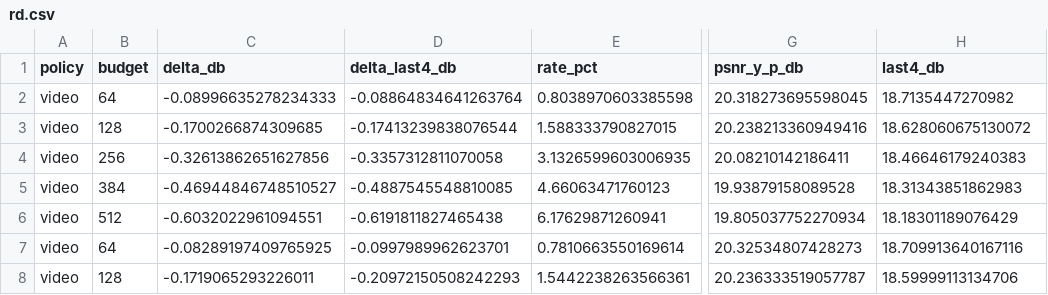
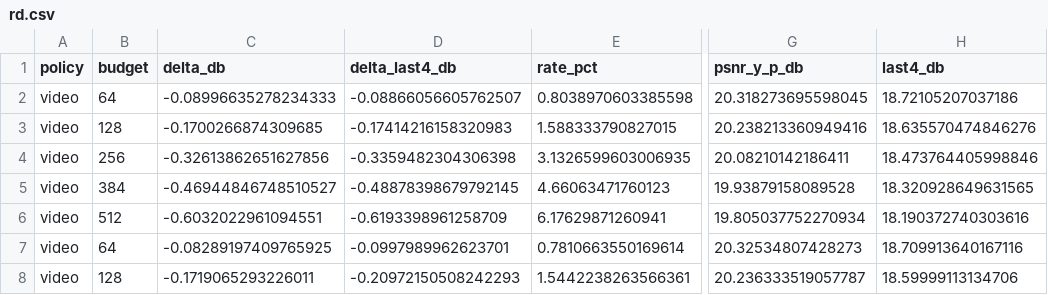
Before and after one commit to luoxy5520/video-compression, a CSV file: rd.csv, drawn as a sheet; only a part is shown, gaps mark what is left out; the diff names each change by its address in the sheet, - before the commit and + after, or states it on an @@ line.

```diff
--- a/rd.csv
+++ b/rd.csv
-D2 (delta_last4_db): -0.08864834641263764
+D2 (delta_last4_db): -0.08866056605762507
-H2 (last4_db): 18.7135447270982
+H2 (last4_db): 18.72105207037186
-D3 (delta_last4_db): -0.17413239838076544
+D3 (delta_last4_db): -0.17414216158320983
-H3 (last4_db): 18.628060675130072
+H3 (last4_db): 18.635570474846276
-D4 (delta_last4_db): -0.3357312811070058
+D4 (delta_last4_db): -0.3359482304306398
-H4 (last4_db): 18.46646179240383
+H4 (last4_db): 18.473764405998846
-D5 (delta_last4_db): -0.4887545548810085
+D5 (delta_last4_db): -0.48878398679792145
-H5 (last4_db): 18.31343851862983
+H5 (last4_db): 18.320928649631565
-D6 (delta_last4_db): -0.6191811827465438
+D6 (delta_last4_db): -0.6193398961258709
-H6 (last4_db): 18.18301189076429
+H6 (last4_db): 18.190372740303616
```
Also changed, not shown: 8 other files.
